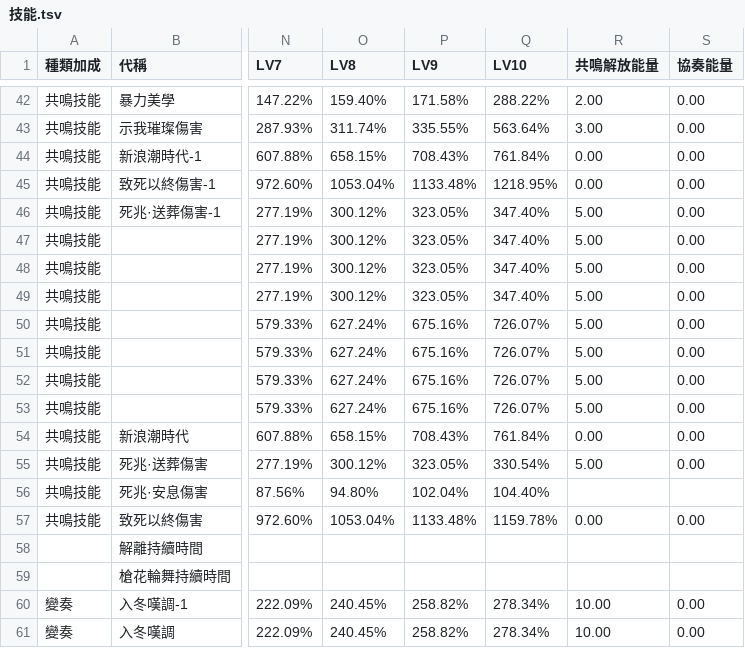
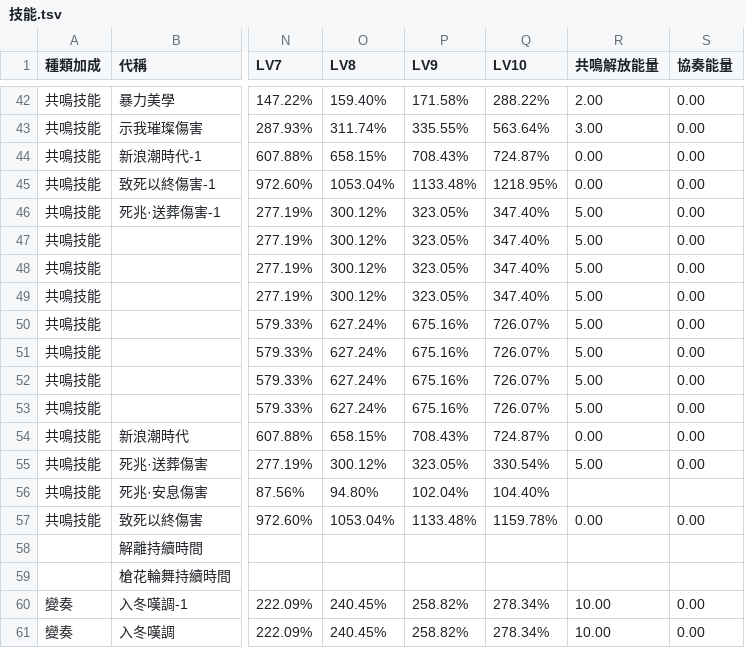
Before and after one commit to ZetsuBouKyo/WutheringWaves, a TSV file: data/v1/zh_tw/角色/珂萊塔/技能.tsv, drawn as a sheet; only a part is shown, gaps mark what is left out; the diff names each change by its address in the sheet, - before the commit and + after, or states it on an @@ line.

Commit message:
feat: data

```diff
--- a/data/v1/zh_tw/角色/珂萊塔/技能.tsv
+++ b/data/v1/zh_tw/角色/珂萊塔/技能.tsv
-Q44 (LV10): 761.84%
+Q44 (LV10): 724.87%
-Q54 (LV10): 761.84%
+Q54 (LV10): 724.87%
```
